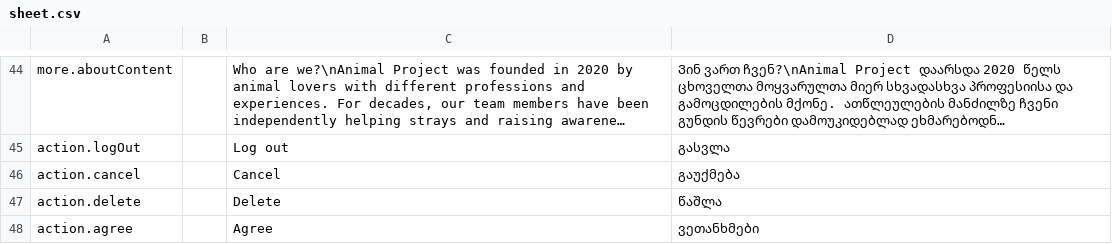
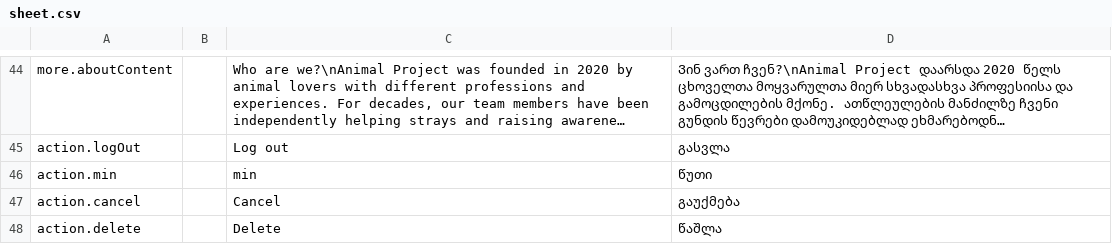
Before and after one commit to AnimealProject/animeal_iOS, a CSV file: animeal/res/sheet.csv, drawn as a sheet; only a part is shown, gaps mark what is left out; the shorter side is filled out with more unchanged rows; long unchanged cells end in ….

```diff
--- a/animeal/res/sheet.csv
+++ b/animeal/res/sheet.csv
@@ -46,2 +46,3 @@
 "action.logOut","","Log out","გასვლა","","","","","","","","","","","","","","","","","","","","","","",""
+"action.min","","min","წუთი","","","","","","","","","","","","","","","","","","","","","","",""
 "action.cancel","","Cancel","გაუქმება","","","","","","","","","","","","","","","","","","","","","","",""
```
Also changed, not shown: 8 other files.
